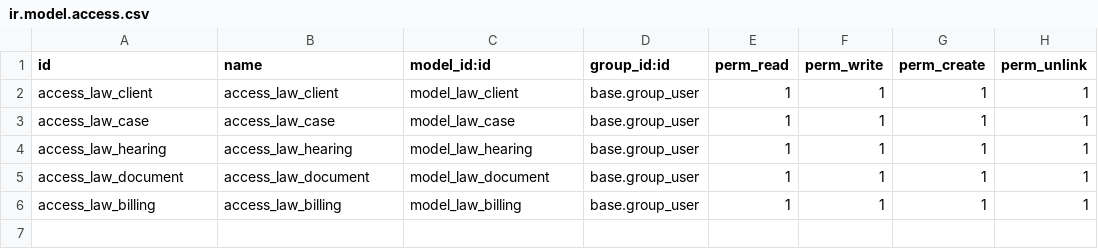
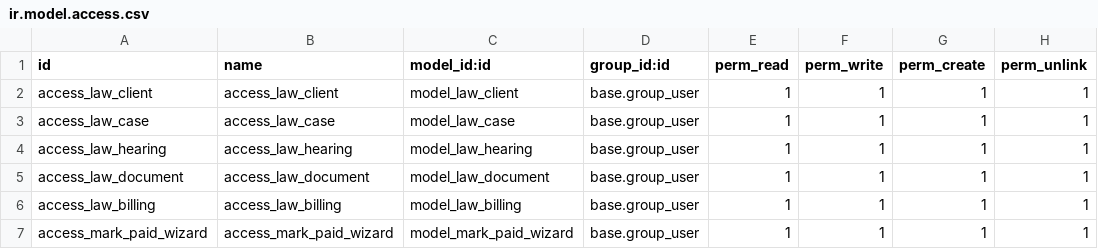
Before and after one commit to priyanshmashar-2625/law-firm, a CSV file: My_law_firm/security/ir.model.access.csv, drawn as a sheet.

Commit message:
Added wizards

```diff
--- a/My_law_firm/security/ir.model.access.csv
+++ b/My_law_firm/security/ir.model.access.csv
@@ -6 +6,2 @@ access_law_document,access_law_document,model_law_document,base.group_user,1,1,1
 access_law_billing,access_law_billing,model_law_billing,base.group_user,1,1,1,1
+access_mark_paid_wizard,access_mark_paid_wizard,model_mark_paid_wizard,base.group_user,1,1,1,1
```
Also changed, not shown: 8 other files.
